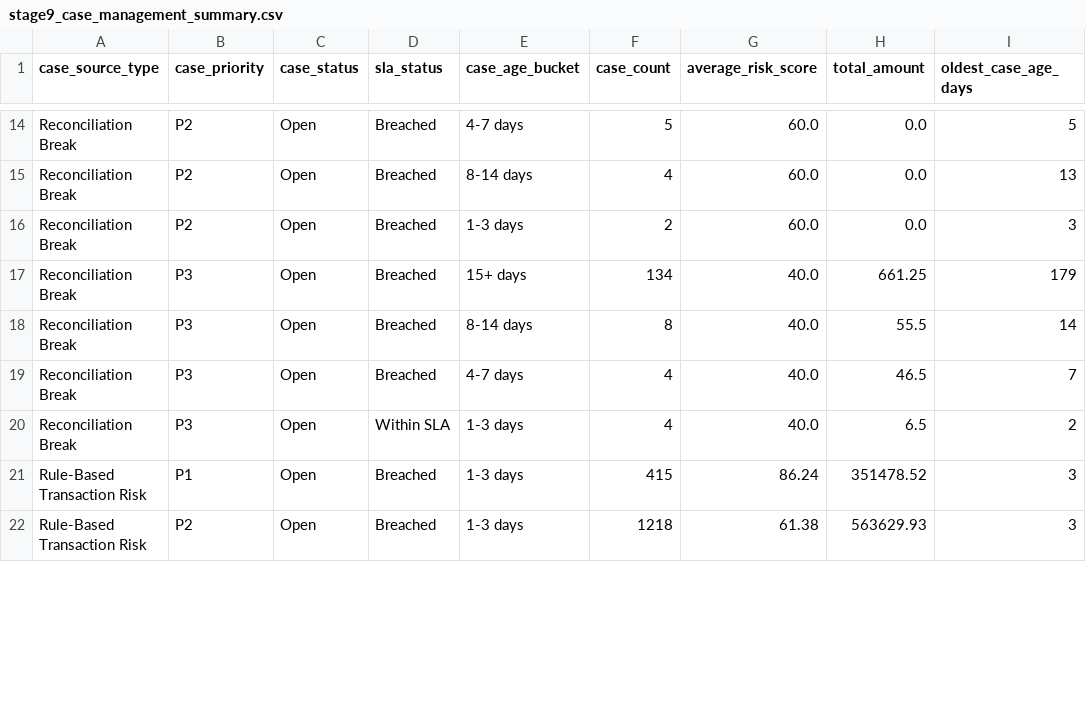
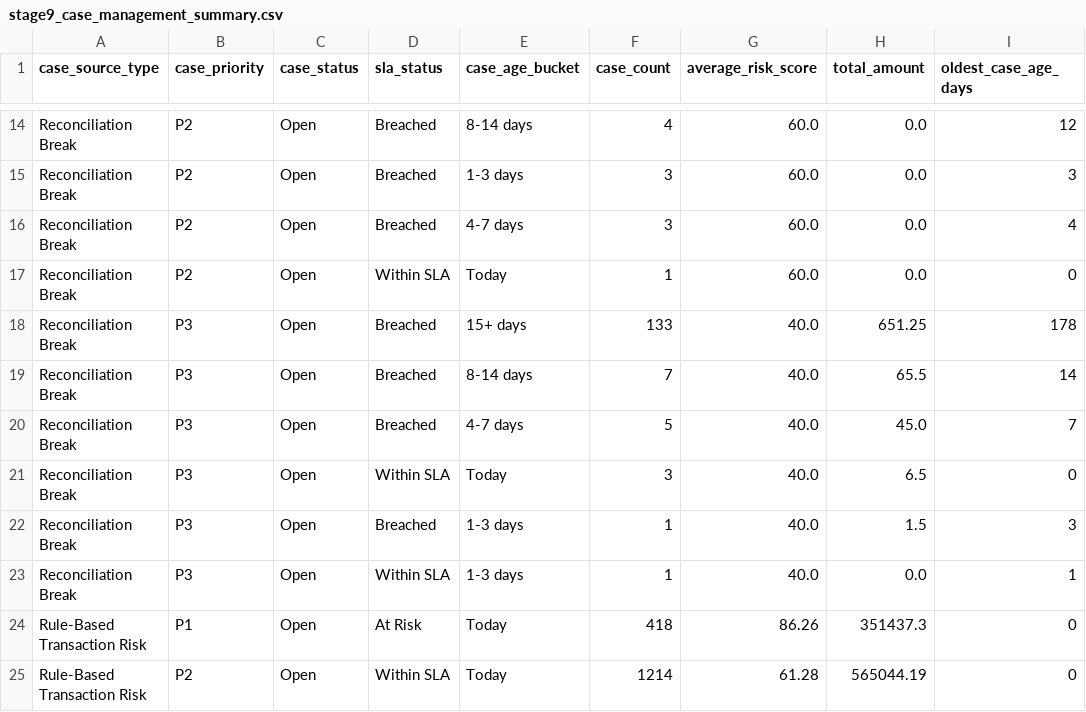
Before and after one commit to ameerhamzarashid/transaction-risk-intelligence-engine, a CSV file: reports/stage9_case_management_summary.csv, drawn as a sheet; only a part is shown, gaps mark what is left out; addresses are those after the commit; the diff covers the shown part only; the diff names each change by its address in the sheet, - before the commit and + after, or states it on an @@ line.

```diff
--- a/reports/stage9_case_management_summary.csv
+++ b/reports/stage9_case_management_summary.csv
-E14 (case_age_bucket): 4-7 days
+E14 (case_age_bucket): 8-14 days
-F14 (case_count): 5
+F14 (case_count): 4
-I14 (oldest_case_age_days): 5
+I14 (oldest_case_age_days): 12
-E15 (case_age_bucket): 8-14 days
+E15 (case_age_bucket): 1-3 days
-F15 (case_count): 4
+F15 (case_count): 3
-I15 (oldest_case_age_days): 13
+I15 (oldest_case_age_days): 3
-E16 (case_age_bucket): 1-3 days
+E16 (case_age_bucket): 4-7 days
-F16 (case_count): 2
+F16 (case_count): 3
-I16 (oldest_case_age_days): 3
+I16 (oldest_case_age_days): 4
+row 17: Reconciliation Break | P2 | Open | Within SLA | Today | 1 | 60.0 | 0.0 | 0
-F18 (case_count): 134
+F18 (case_count): 133
-H18 (total_amount): 661.25
+H18 (total_amount): 651.25
-I18 (oldest_case_age_days): 179
+I18 (oldest_case_age_days): 178
-F19 (case_count): 8
+F19 (case_count): 7
-H19 (total_amount): 55.5
+H19 (total_amount): 65.5
-F20 (case_count): 4
+F20 (case_count): 5
-H20 (total_amount): 46.5
+H20 (total_amount): 45.0
-E21 (case_age_bucket): 1-3 days
+E21 (case_age_bucket): Today
-F21 (case_count): 4
+F21 (case_count): 3
-I21 (oldest_case_age_days): 2
+I21 (oldest_case_age_days): 0
+row 22: Reconciliation Break | P3 | Open | Breached | 1-3 days | 1 | 40.0 | 1.5 | 3
+row 23: Reconciliation Break | P3 | Open | Within SLA | 1-3 days | 1 | 40.0 | 0.0 | 1
-D24 (sla_status): Breached
+D24 (sla_status): At Risk
-E24:E25 (case_age_bucket): 1-3 days
+E24:E25 (case_age_bucket): Today
-F24 (case_count): 415
+F24 (case_count): 418
-G24 (average_risk_score): 86.24
+G24 (average_risk_score): 86.26
-H24 (total_amount): 351478.52
+H24 (total_amount): 351437.3
-I24:I25 (oldest_case_age_days): 3
+I24:I25 (oldest_case_age_days): 0
-D25 (sla_status): Breached
+D25 (sla_status): Within SLA
-F25 (case_count): 1218
+F25 (case_count): 1214
-G25 (average_risk_score): 61.38
+G25 (average_risk_score): 61.28
-H25 (total_amount): 563629.93
+H25 (total_amount): 565044.19
```
Also changed, not shown: 45 edited cells elsewhere in this file, reports/stage5_customer_risk_scores.csv, reports/stage6_ml_customer_anomaly_summary.csv, 33 other files.
